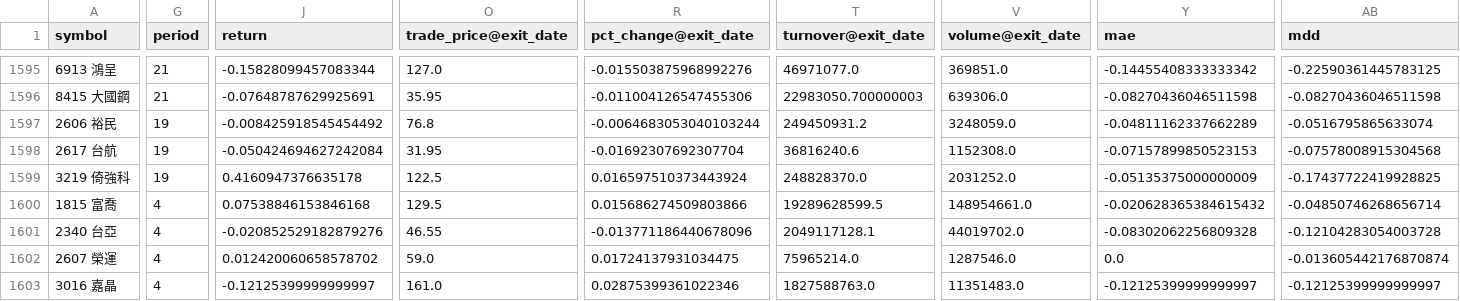
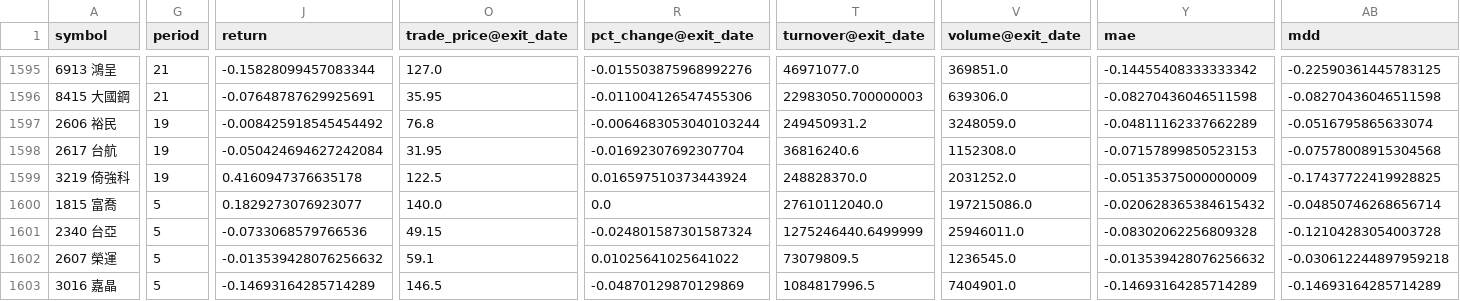
Before and after one commit to x810602x-bot/trade-dashboard, a CSV file: strategy2026_native/trades.csv, drawn as a sheet; only a part is shown, gaps mark what is left out; the diff covers the shown part only; the diff names each change by its address in the sheet, - before the commit and + after, or states it on an @@ line.

```diff
--- a/strategy2026_native/trades.csv
+++ b/strategy2026_native/trades.csv
-G1600:G1603 (period): 4
+G1600:G1603 (period): 5
-J1600 (return): 0.07538846153846168
+J1600 (return): 0.1829273076923077
-O1600 (trade_price@exit_date): 129.5
+O1600 (trade_price@exit_date): 140.0
-R1600 (pct_change@exit_date): 0.015686274509803866
+R1600 (pct_change@exit_date): 0.0
-T1600 (turnover@exit_date): 19289628599.5
+T1600 (turnover@exit_date): 27610112040.0
-V1600 (volume@exit_date): 148954661.0
+V1600 (volume@exit_date): 197215086.0
-J1601 (return): -0.020852529182879276
+J1601 (return): -0.0733068579766536
-O1601 (trade_price@exit_date): 46.55
+O1601 (trade_price@exit_date): 49.15
-R1601 (pct_change@exit_date): -0.013771186440678096
+R1601 (pct_change@exit_date): -0.024801587301587324
-T1601 (turnover@exit_date): 2049117128.1
+T1601 (turnover@exit_date): 1275246440.6499999
-V1601 (volume@exit_date): 44019702.0
+V1601 (volume@exit_date): 25946011.0
-J1602 (return): 0.012420060658578702
+J1602 (return): -0.013539428076256632
-O1602 (trade_price@exit_date): 59.0
+O1602 (trade_price@exit_date): 59.1
-R1602 (pct_change@exit_date): 0.01724137931034475
+R1602 (pct_change@exit_date): 0.01025641025641022
-T1602 (turnover@exit_date): 75965214.0
+T1602 (turnover@exit_date): 73079809.5
-V1602 (volume@exit_date): 1287546.0
+V1602 (volume@exit_date): 1236545.0
-Y1602 (mae): 0.0
+Y1602 (mae): -0.013539428076256632
-AB1602 (mdd): -0.013605442176870874
+AB1602 (mdd): -0.030612244897959218
-J1603 (return): -0.12125399999999997
+J1603 (return): -0.14693164285714289
-O1603 (trade_price@exit_date): 161.0
+O1603 (trade_price@exit_date): 146.5
-R1603 (pct_change@exit_date): 0.02875399361022346
+R1603 (pct_change@exit_date): -0.04870129870129869
-T1603 (turnover@exit_date): 1827588763.0
+T1603 (turnover@exit_date): 1084817996.5
-V1603 (volume@exit_date): 11351483.0
+V1603 (volume@exit_date): 7404901.0
-Y1603 (mae): -0.12125399999999997
+Y1603 (mae): -0.14693164285714289
-AB1603 (mdd): -0.12125399999999997
+AB1603 (mdd): -0.14693164285714289
```
Also changed, not shown: 52 edited cells elsewhere in this file, strategy2026_native/nav.csv, watch2_native/nav.csv, 11 other files.
